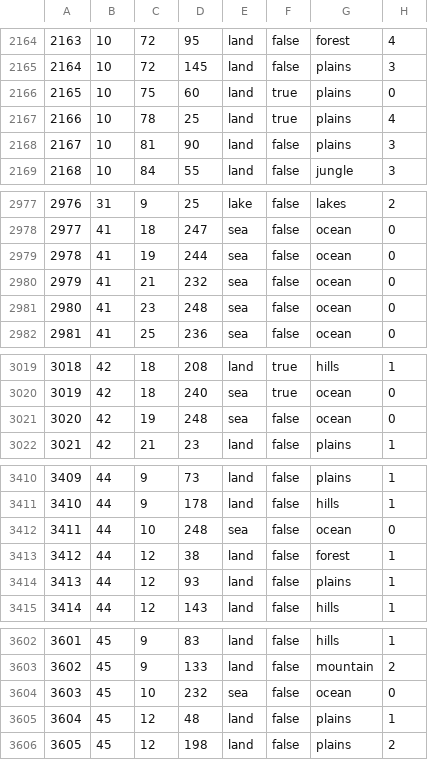
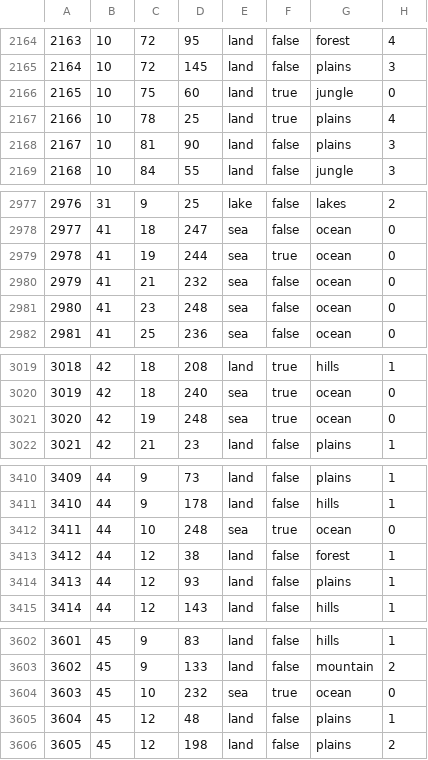
Before and after one commit to Takk90/C-Users-Carlos-Siqueira-Documents-Paradox-Interactive-Hearts-of-Iron-IV-mod, a CSV file: map/definition.csv, drawn as a sheet; only a part is shown, gaps mark what is left out; the diff covers the shown part only.

Commit message:
Map fix

```diff
--- a/map/definition.csv
+++ b/map/definition.csv
@@ -2165,3 +2165,3 @@
 2164;10;72;145;land;false;plains;3
-2165;10;75;60;land;true;plains;0
+2165;10;75;60;land;true;jungle;0
 2166;10;78;25;land;true;plains;4
@@ -2978,3 +2978,3 @@
 2977;41;18;247;sea;false;ocean;0
-2978;41;19;244;sea;false;ocean;0
+2978;41;19;244;sea;true;ocean;0
 2979;41;21;232;sea;false;ocean;0
@@ -3020,3 +3020,3 @@
 3019;42;18;240;sea;true;ocean;0
-3020;42;19;248;sea;false;ocean;0
+3020;42;19;248;sea;true;ocean;0
 3021;42;21;23;land;false;plains;1
@@ -3411,3 +3411,3 @@
 3410;44;9;178;land;false;hills;1
-3411;44;10;248;sea;false;ocean;0
+3411;44;10;248;sea;true;ocean;0
 3412;44;12;38;land;false;forest;1
@@ -3603,3 +3603,3 @@
 3602;45;9;133;land;false;mountain;2
-3603;45;10;232;sea;false;ocean;0
+3603;45;10;232;sea;true;ocean;0
 3604;45;12;48;land;false;plains;1
```
Also changed, not shown: 12 edited cells elsewhere in this file.
